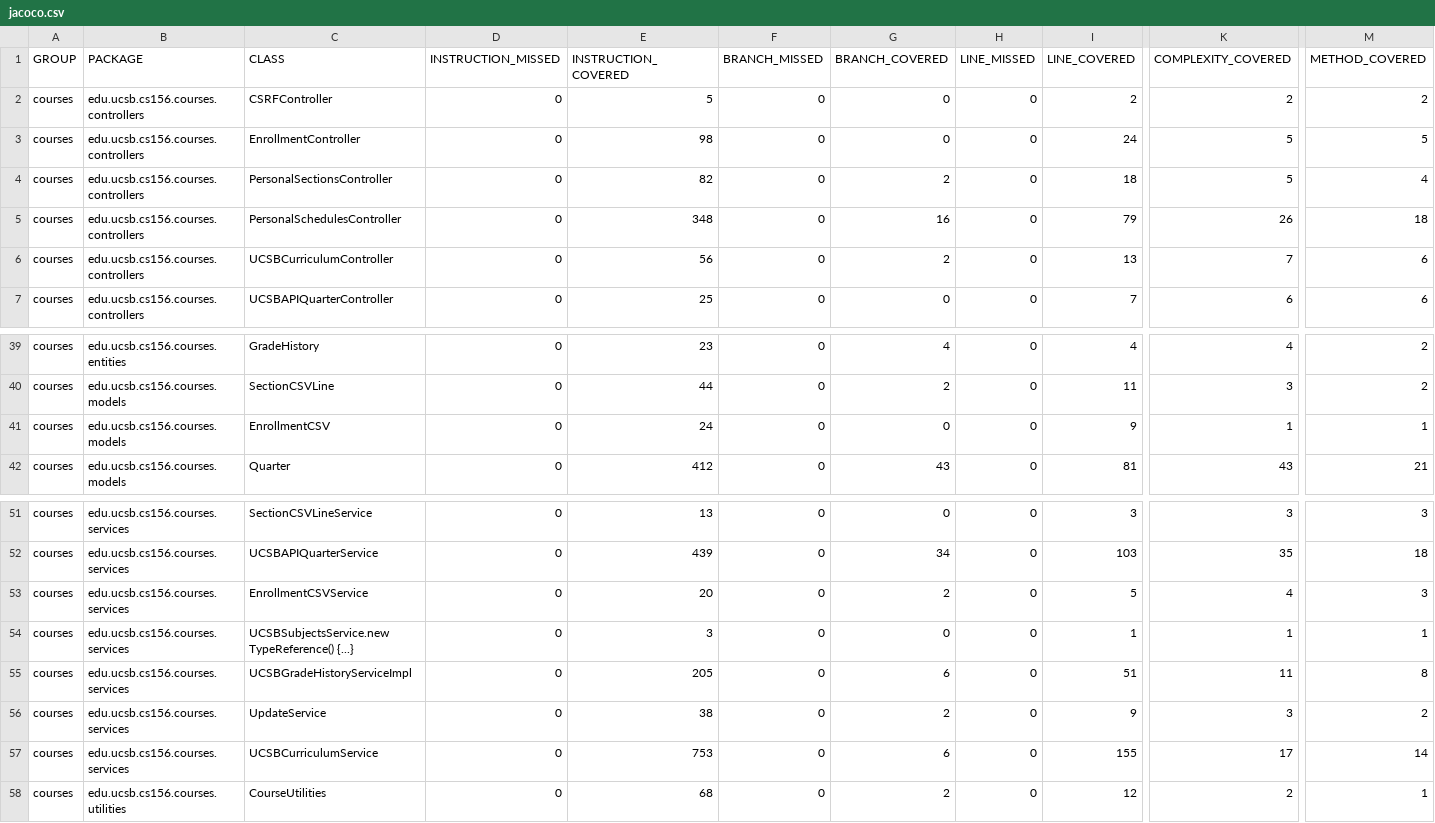
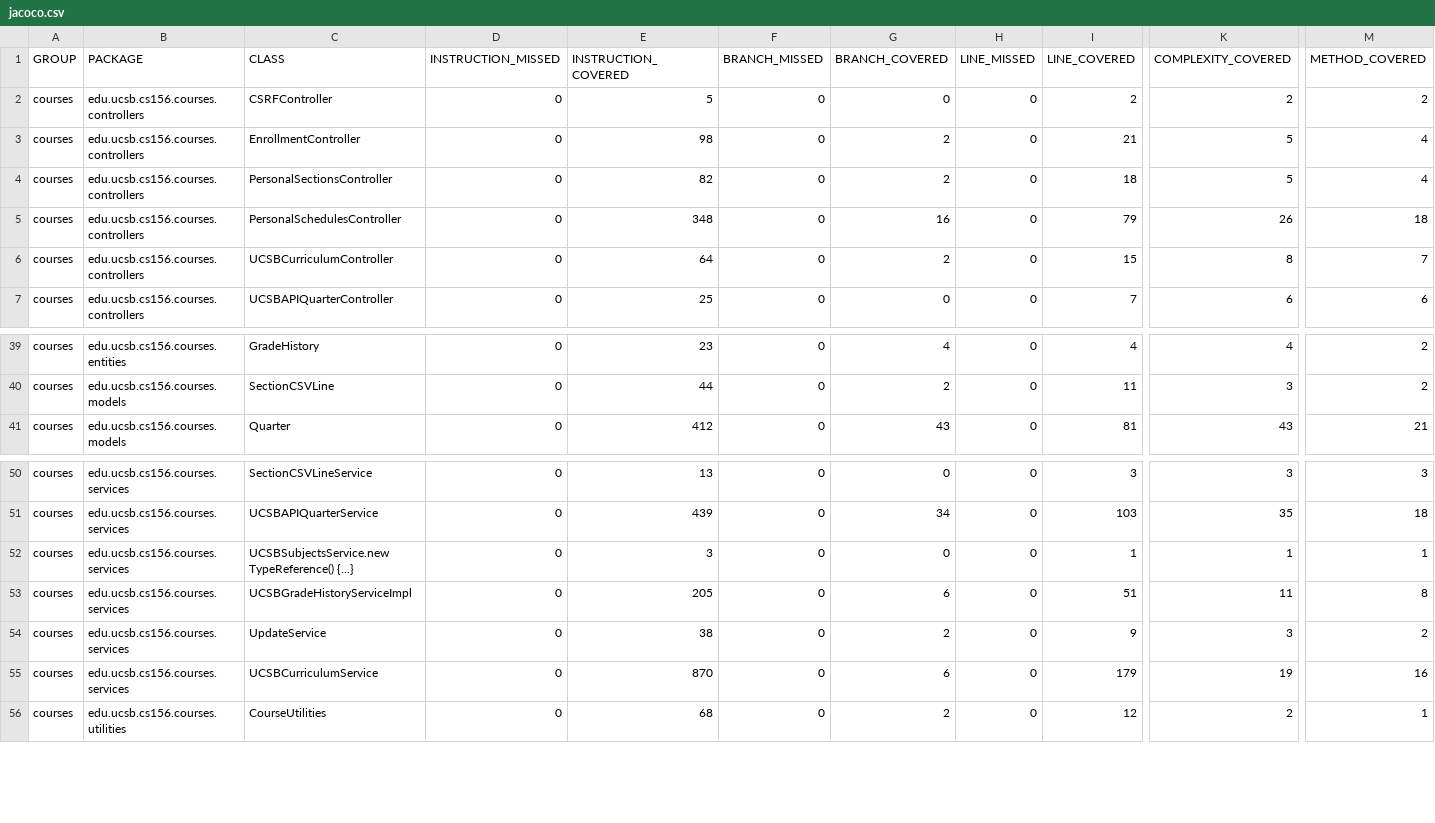
Before and after one commit to ucsb-cs156-f25/proj-courses-f25-03, a CSV file: jacoco/jacoco.csv, drawn as a sheet; only a part is shown, gaps mark what is left out; removed rows and columns are numbered as before the commit, all else as after; rows hold the shown columns only; the diff names each change by its address in the sheet, - before the commit and + after, or states it on an @@ line.

Commit message:
Deploying to gh-pages from @ ucsb-cs156-f25/proj-courses-f25-03@a09fb293278696d279481a65dab100eab9fe5611 🚀

```diff
--- a/jacoco/jacoco.csv
+++ b/jacoco/jacoco.csv
-G3 (BRANCH_COVERED): 0
+G3 (BRANCH_COVERED): 2
-I3 (LINE_COVERED): 24
+I3 (LINE_COVERED): 21
-M3 (METHOD_COVERED): 5
+M3 (METHOD_COVERED): 4
-E6 (INSTRUCTION_COVERED): 56
+E6 (INSTRUCTION_COVERED): 64
-I6 (LINE_COVERED): 13
+I6 (LINE_COVERED): 15
-K6 (COMPLEXITY_COVERED): 7
+K6 (COMPLEXITY_COVERED): 8
-M6 (METHOD_COVERED): 6
+M6 (METHOD_COVERED): 7
-row 41: courses | edu.ucsb.cs156.courses.models | EnrollmentCSV | 0 | 24 | 0 | 0 | 0 | 9 | 1 | 1
-row 53: courses | edu.ucsb.cs156.courses.services | EnrollmentCSVService | 0 | 20 | 0 | 2 | 0 | 5 | 4 | 3
-E55 (INSTRUCTION_COVERED): 753
+E55 (INSTRUCTION_COVERED): 870
-I55 (LINE_COVERED): 155
+I55 (LINE_COVERED): 179
-K55 (COMPLEXITY_COVERED): 17
+K55 (COMPLEXITY_COVERED): 19
-M55 (METHOD_COVERED): 14
+M55 (METHOD_COVERED): 16
```
Also changed, not shown: 20 other files.
